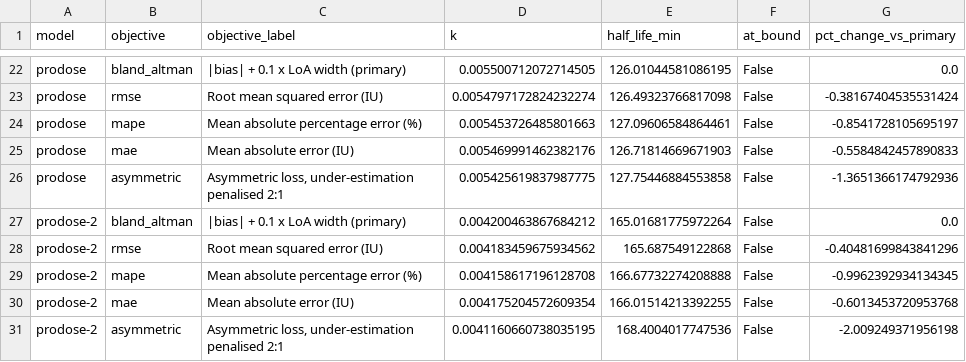
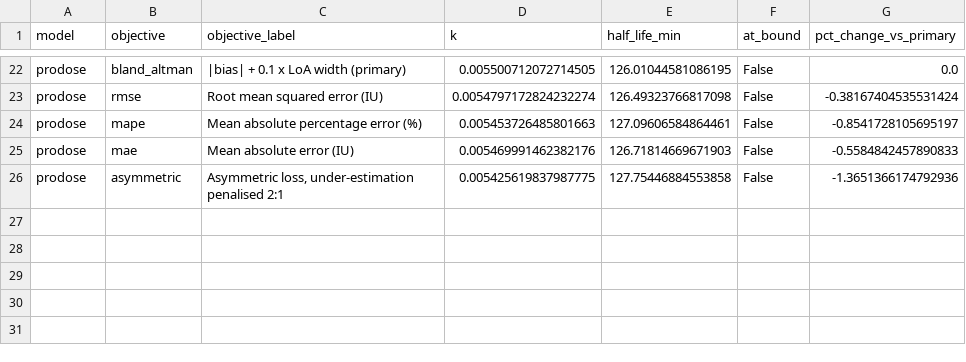
Before and after one commit to vanderzwaag/nomogram, a CSV file: outputs/frozen/04_objective_sensitivity.csv, drawn as a sheet; only a part is shown, gaps mark what is left out.

```diff
--- a/outputs/frozen/04_objective_sensitivity.csv
+++ b/outputs/frozen/04_objective_sensitivity.csv
@@ -26,6 +26 @@ prodose,mae,Mean absolute error (IU),0.005469991462382176,126.71814669671903,Fal
 prodose,asymmetric,"Asymmetric loss, under-estimation penalised 2:1",0.005425619837987775,127.75446884553858,False,-1.3651366174792936
-prodose-2,bland_altman,|bias| + 0.1 x LoA width (primary),0.004200463867684212,165.01681775972264,False,0.0
-prodose-2,rmse,Root mean squared error (IU),0.004183459675934562,165.687549122868,False,-0.40481699843841296
-prodose-2,mape,Mean absolute percentage error (%),0.004158617196128708,166.67732274208888,False,-0.9962392934134345
-prodose-2,mae,Mean absolute error (IU),0.004175204572609354,166.01514213392255,False,-0.6013453720953768
-prodose-2,asymmetric,"Asymmetric loss, under-estimation penalised 2:1",0.0041160660738035195,168.4004017747536,False,-2.009249371956198
```
Also changed, not shown: outputs/frozen/03_agreement_stratified.csv, outputs/frozen/06_input_sensitivity.csv, 28 other files.
